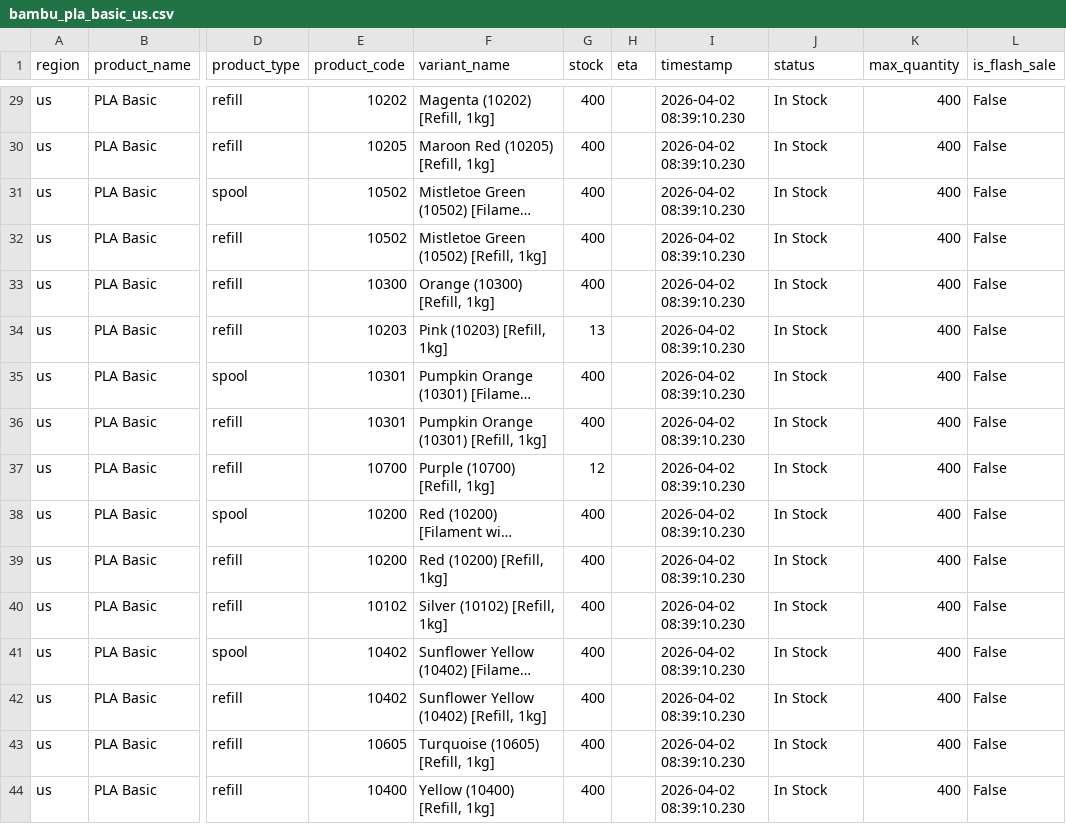
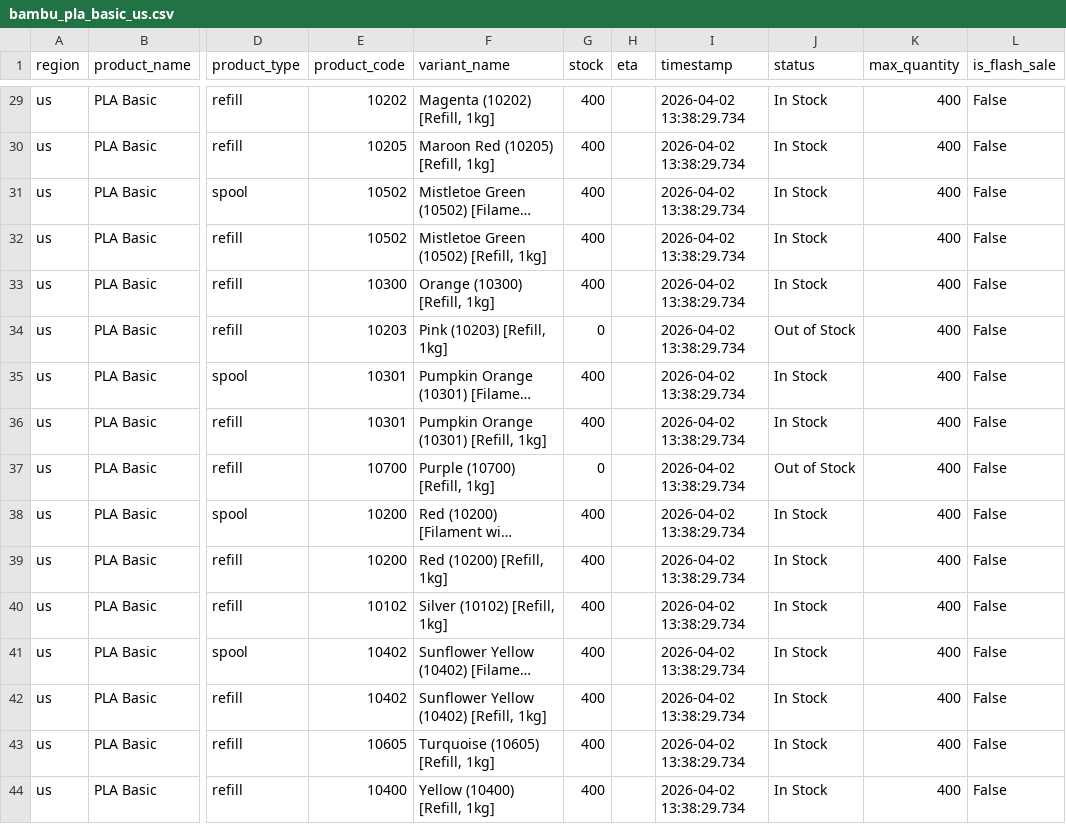
Before and after one commit to zachrigby3-star/bambu-filament-tracker, a CSV file: bambu_pla_basic_us.csv, drawn as a sheet; only a part is shown, gaps mark what is left out; long unchanged cells end in …; the diff covers the shown part only; the diff names each change by its address in the sheet, - before the commit and + after, or states it on an @@ line.

```diff
--- a/bambu_pla_basic_us.csv
+++ b/bambu_pla_basic_us.csv
-I29:I44 (timestamp): 2026-04-02 08:39:10.230
+I29:I44 (timestamp): 2026-04-02 13:38:29.734
-G34 (stock): 13
+G34 (stock): 0
-J34 (status): In Stock
+J34 (status): Out of Stock
-G37 (stock): 12
+G37 (stock): 0
-J37 (status): In Stock
+J37 (status): Out of Stock
```
Also changed, not shown: 44 edited cells elsewhere in this file.
